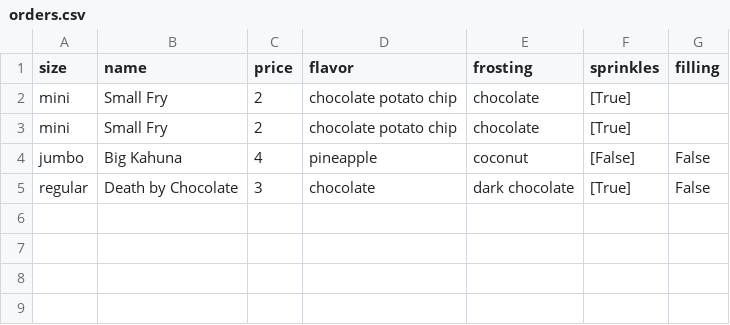
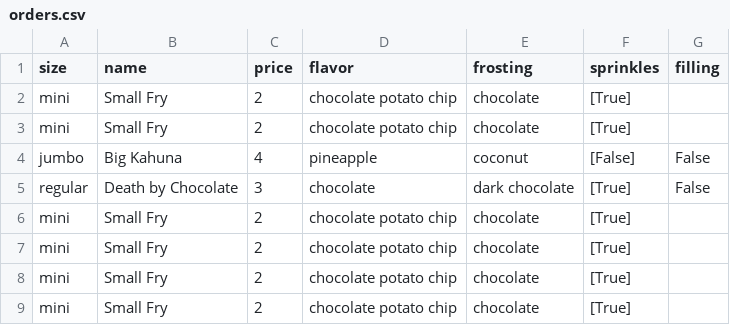
Before and after one commit to tau421/python_unit_2, a CSV file: starter/orders.csv, drawn as a sheet.

```diff
--- a/starter/orders.csv
+++ b/starter/orders.csv
@@ -5 +5,5 @@ jumbo,Big Kahuna,4,pineapple,coconut,[False],False
 regular,Death by Chocolate,3,chocolate,dark chocolate,[True],False
+mini,Small Fry,2,chocolate potato chip,chocolate,[True],
+mini,Small Fry,2,chocolate potato chip,chocolate,[True],
+mini,Small Fry,2,chocolate potato chip,chocolate,[True],
+mini,Small Fry,2,chocolate potato chip,chocolate,[True],
```
Also changed, not shown: 4 other files.
